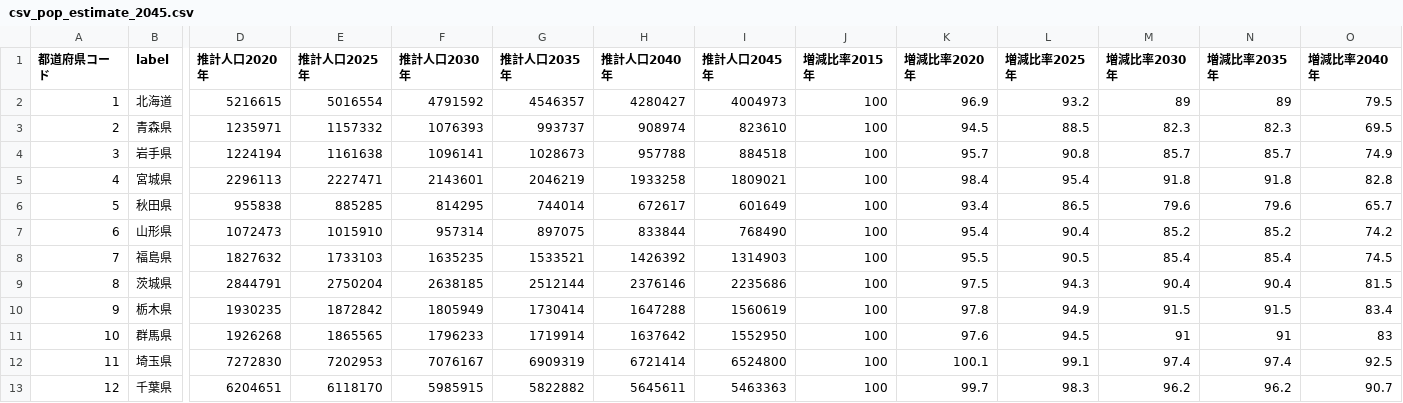
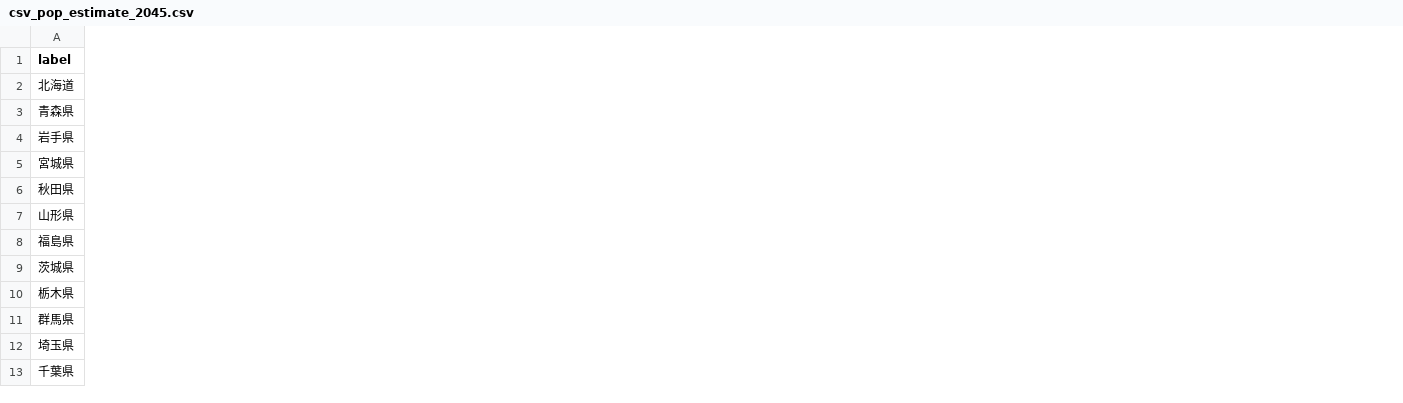
Before and after one commit to Takachiyo/InfoVis2022, a CSV file: W04/csv_pop_estimate_2045.csv, drawn as a sheet; only a part is shown, gaps mark what is left out; the diff covers the shown part only; the diff names each change by its address in the sheet, - before the commit and + after, or states it on an @@ line.

```diff
--- a/W04/csv_pop_estimate_2045.csv
+++ b/W04/csv_pop_estimate_2045.csv
-column A (都道府県コード), rows 2-13: 1 | 2 | 3 | 4 | 5 | 6 | 7 | 8 | 9 | 10 | 11 | 12
-column D (推計人口2020年), rows 2-13: 5216615 | 1235971 | 1224194 | 2296113 | 955838 | 1072473 | 1827632 | 2844791 | 1930235 | 1926268 | 7272830 | 6204651
-column E (推計人口2025年), rows 2-13: 5016554 | 1157332 | 1161638 | 2227471 | 885285 | 1015910 | 1733103 | 2750204 | 1872842 | 1865565 | 7202953 | 6118170
-column F (推計人口2030年), rows 2-13: 4791592 | 1076393 | 1096141 | 2143601 | 814295 | 957314 | 1635235 | 2638185 | 1805949 | 1796233 | 7076167 | 5985915
-column G (推計人口2035年), rows 2-13: 4546357 | 993737 | 1028673 | 2046219 | 744014 | 897075 | 1533521 | 2512144 | 1730414 | 1719914 | 6909319 | 5822882
-column H (推計人口2040年), rows 2-13: 4280427 | 908974 | 957788 | 1933258 | 672617 | 833844 | 1426392 | 2376146 | 1647288 | 1637642 | 6721414 | 5645611
-column I (推計人口2045年), rows 2-13: 4004973 | 823610 | 884518 | 1809021 | 601649 | 768490 | 1314903 | 2235686 | 1560619 | 1552950 | 6524800 | 5463363
-column J (増減比率2015年), rows 2-13: all 100
-column K (増減比率2020年), rows 2-13: 96.9 | 94.5 | 95.7 | 98.4 | 93.4 | 95.4 | 95.5 | 97.5 | 97.8 | 97.6 | 100.1 | 99.7
-column L (増減比率2025年), rows 2-13: 93.2 | 88.5 | 90.8 | 95.4 | 86.5 | 90.4 | 90.5 | 94.3 | 94.9 | 94.5 | 99.1 | 98.3
-column M (増減比率2030年), rows 2-13: 89 | 82.3 | 85.7 | 91.8 | 79.6 | 85.2 | 85.4 | 90.4 | 91.5 | 91 | 97.4 | 96.2
-column N (増減比率2035年), rows 2-13: 89 | 82.3 | 85.7 | 91.8 | 79.6 | 85.2 | 85.4 | 90.4 | 91.5 | 91 | 97.4 | 96.2
-column O (増減比率2040年), rows 2-13: 79.5 | 69.5 | 74.9 | 82.8 | 65.7 | 74.2 | 74.5 | 81.5 | 83.4 | 83 | 92.5 | 90.7
```
Also changed, not shown: 1 removed column elsewhere in this file, 1 other file.
